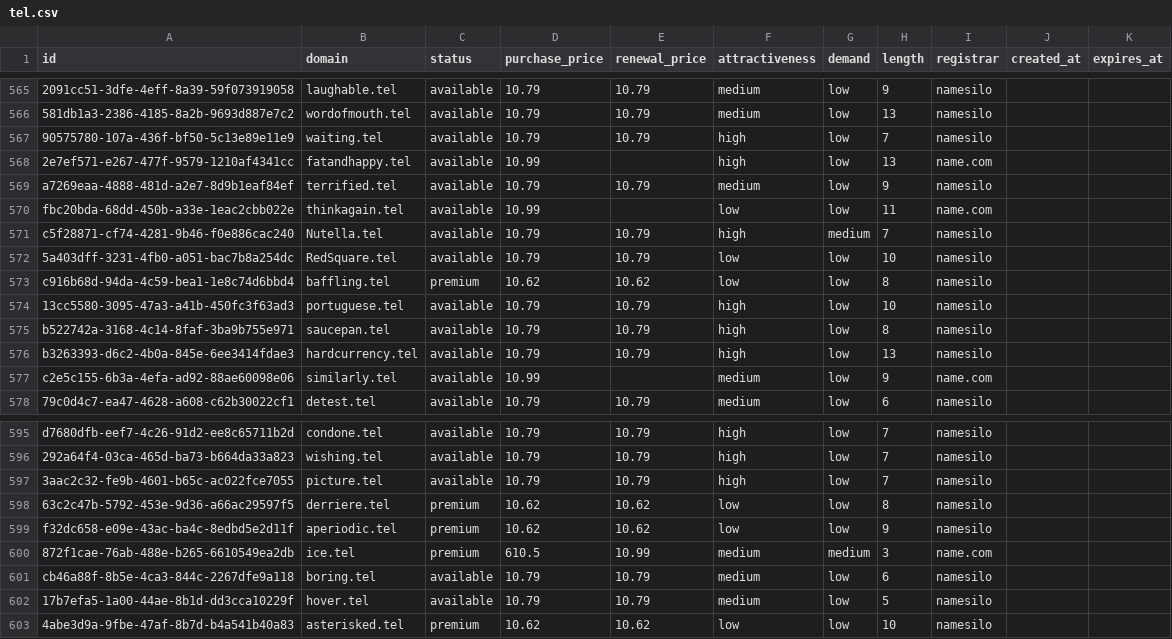
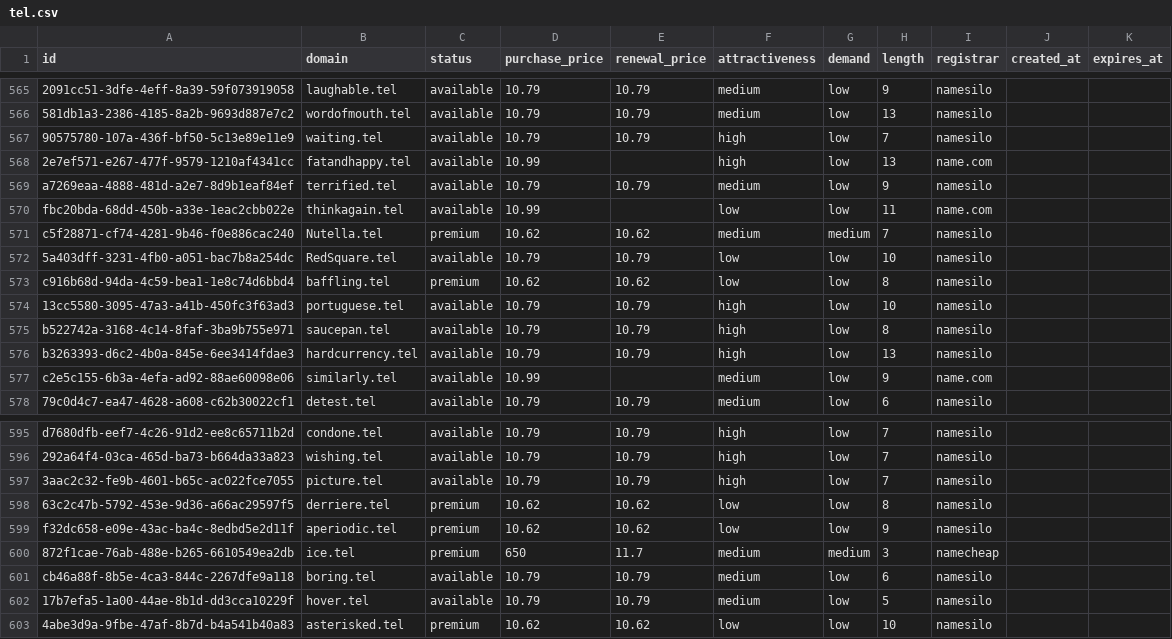
Before and after one commit to UniqueDomains/tel-oneword-domains, a CSV file: tel.csv, drawn as a sheet; only a part is shown, gaps mark what is left out.

Commit message:
Domains update

```diff
--- a/tel.csv
+++ b/tel.csv
@@ -570,3 +570,3 @@ a7269eaa-4888-481d-a2e7-8d9b1eaf84ef,terrified.tel,available,10.79,10.79,medium,
 fbc20bda-68dd-450b-a33e-1eac2cbb022e,thinkagain.tel,available,10.99,,low,low,11,name.com,,
-c5f28871-cf74-4281-9b46-f0e886cac240,Nutella.tel,available,10.79,10.79,high,medium,7,namesilo,,
+c5f28871-cf74-4281-9b46-f0e886cac240,Nutella.tel,premium,10.62,10.62,medium,medium,7,namesilo,,
 5a403dff-3231-4fb0-a051-bac7b8a254dc,RedSquare.tel,available,10.79,10.79,low,low,10,namesilo,,
@@ -599,3 +599,3 @@ d7680dfb-eef7-4c26-91d2-ee8c65711b2d,condone.tel,available,10.79,10.79,high,low,
 f32dc658-e09e-43ac-ba4c-8edbd5e2d11f,aperiodic.tel,premium,10.62,10.62,low,low,9,namesilo,,
-872f1cae-76ab-488e-b265-6610549ea2db,ice.tel,premium,610.5,10.99,medium,medium,3,name.com,,
+872f1cae-76ab-488e-b265-6610549ea2db,ice.tel,premium,650,11.7,medium,medium,3,namecheap,,
 cb46a88f-8b5e-4ca3-844c-2267dfe9a118,boring.tel,available,10.79,10.79,medium,low,6,namesilo,,
```
Also changed, not shown: 4 other files.
